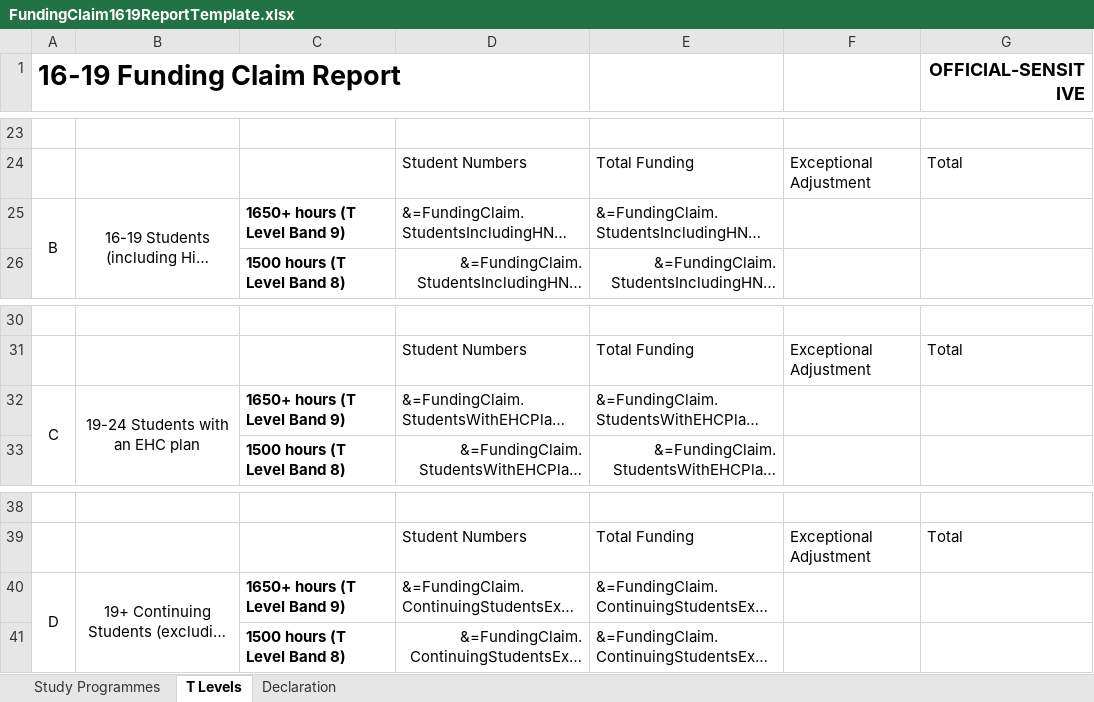
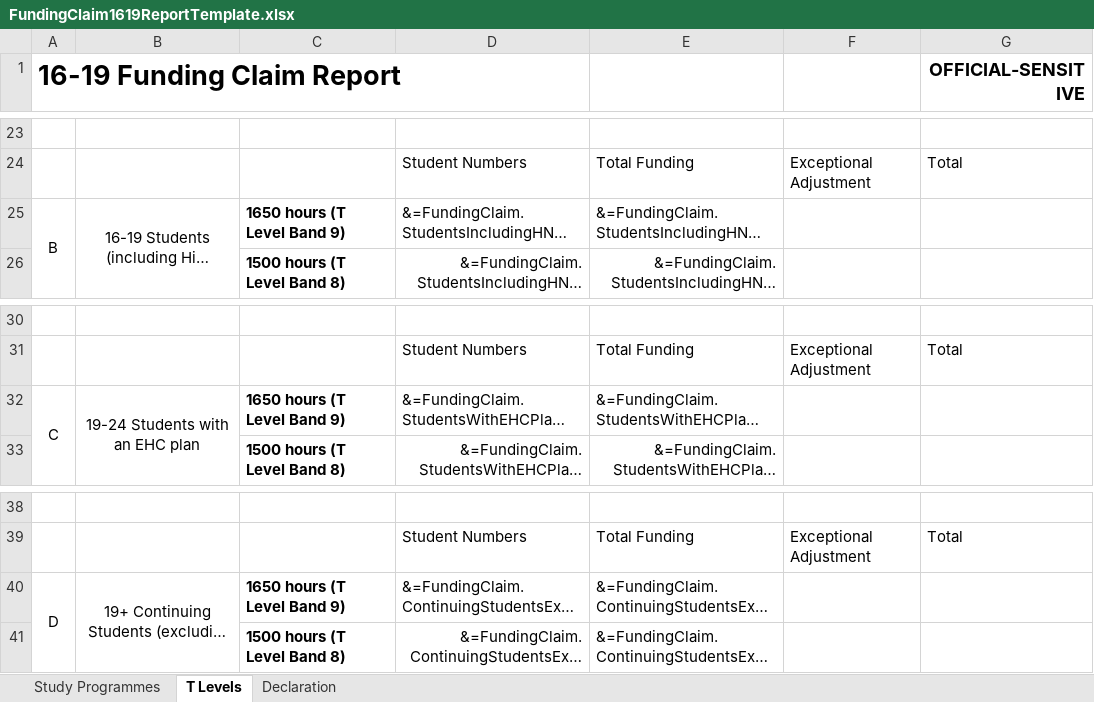
Before and after one commit to SkillsFundingAgency/DC-ILR-2021-ReportService, an Excel workbook: src/ESFA.DC.ILR.ReportService.Reports/Templates/FundingClaim1619ReportTemplate.xlsx, sheet T Levels, drawn as a sheet; only a part is shown, gaps mark what is left out; long unchanged cells end in …; values as stored, in another font and other column widths than the file's, no borders; charts and pictures not drawn; the diff names each change by its address in the sheet, - before the commit and + after, or states it on an @@ line.

Commit message:
Template updated

```diff
--- a/src/ESFA.DC.ILR.ReportService.Reports/Templates/FundingClaim1619ReportTemplate.xlsx (sheet T Levels)
+++ b/src/ESFA.DC.ILR.ReportService.Reports/Templates/FundingClaim1619ReportTemplate.xlsx (sheet T Levels)
-C25: 1650+ hours (T Level Band 9)
+C25: 1650 hours (T Level Band 9)
-C32: 1650+ hours (T Level Band 9)
+C32: 1650 hours (T Level Band 9)
-C40: 1650+ hours (T Level Band 9)
+C40: 1650 hours (T Level Band 9)
```
